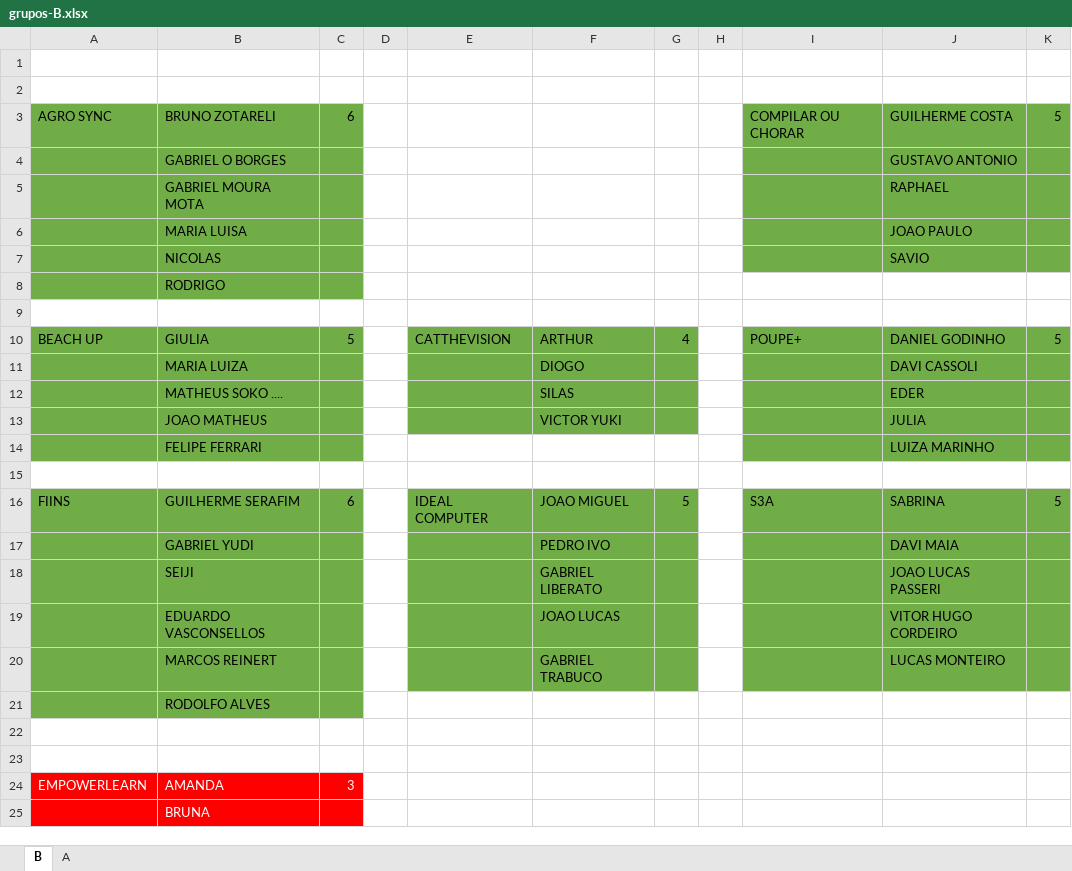
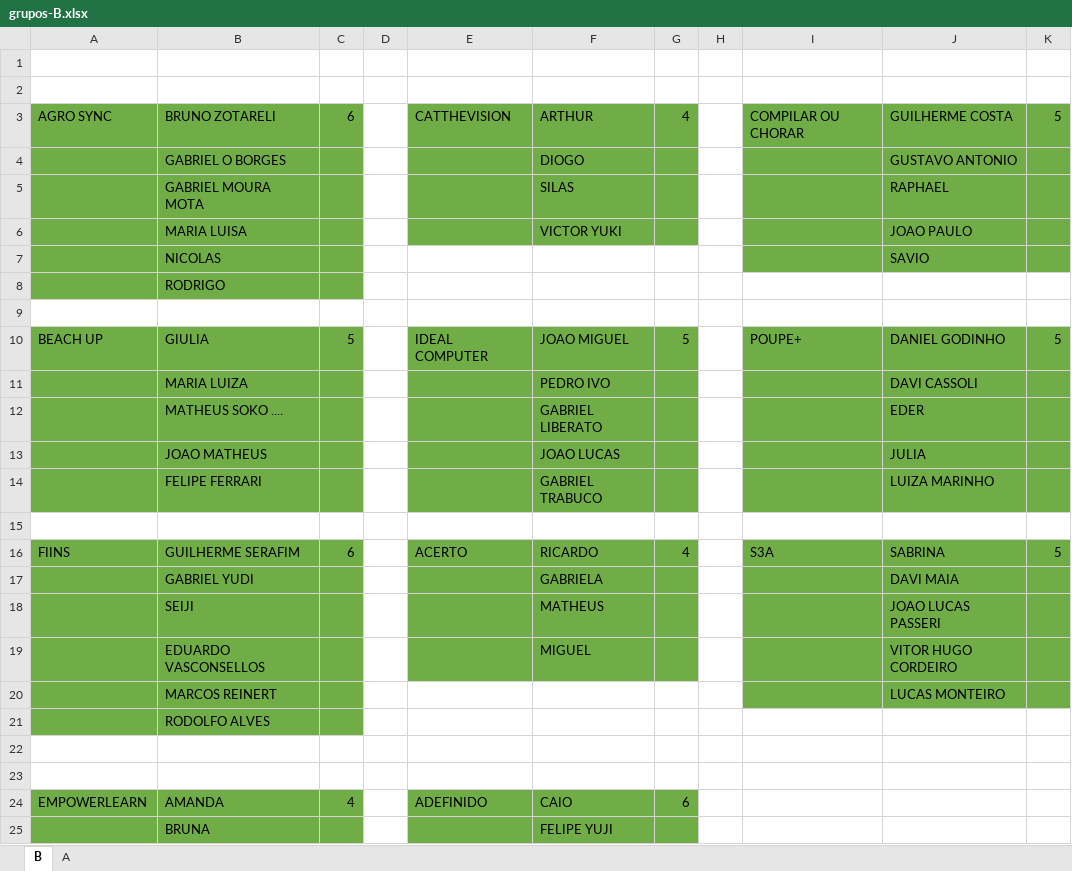
Before and after one commit to JoaoChoma/projetodesoftware2025, an Excel workbook: grupos-B.xlsx, sheet B, drawn as a sheet; only a part is shown; values as stored, in another font and other column widths than the file's, no borders; the diff covers the shown part only; the diff names each change by its address in the sheet, - before the commit and + after, or states it on an @@ line.

Commit message:
equipes fechadas na turma B

```diff
--- a/grupos-B.xlsx (sheet B)
+++ b/grupos-B.xlsx (sheet B)
-E3: (empty)
+E3: CATTHEVISION
-E3:G6 fill: none
+E3:G6 fill: #70AD47
-F3: (empty)
+F3: ARTHUR
-G3: (empty)
+G3: 4
-F4: (empty)
+F4: DIOGO
-F5: (empty)
+F5: SILAS
-F6: (empty)
+F6: VICTOR YUKI
-E10: CATTHEVISION
+E10: IDEAL COMPUTER
-F10: ARTHUR
+F10: JOAO MIGUEL
-G10: 4
+G10: 5
-F11: DIOGO
+F11: PEDRO IVO
-F12: SILAS
+F12: GABRIEL LIBERATO
-F13: VICTOR YUKI
+F13: JOAO LUCAS
-E14:G14 fill: none
+E14:G14 fill: #70AD47
-F14: (empty)
+F14: GABRIEL TRABUCO
-E16: IDEAL COMPUTER
+E16: ACERTO
-F16: JOAO MIGUEL
+F16: RICARDO
-G16: 5
+G16: 4
-F17: PEDRO IVO
+F17: GABRIELA
-F18: GABRIEL LIBERATO
+F18: MATHEUS
-F19: JOAO LUCAS
+F19: MIGUEL
-E20:G20 fill: #70AD47
+E20:G20 fill: none
-F20: GABRIEL TRABUCO
+F20: (empty)
-A24:C25 fill: #FF0000
+A24:C25 fill: #70AD47
-A24:C24 text colour: #FFFFFF
+A24:C24 text colour: black
-C24: 3
+C24: 4
-E24: (empty)
+E24: ADEFINIDO
-E24:G25 fill: none
+E24:G25 fill: #70AD47
-F24: (empty)
+F24: CAIO
-G24: (empty)
+G24: 6
-B25 text colour: #FFFFFF
+B25 text colour: black
-F25: (empty)
+F25: FELIPE YUJI
```
Also changed, not shown: 1 added row, 6 removed rows, 4 edited cells and cell formats elsewhere in this sheet.
